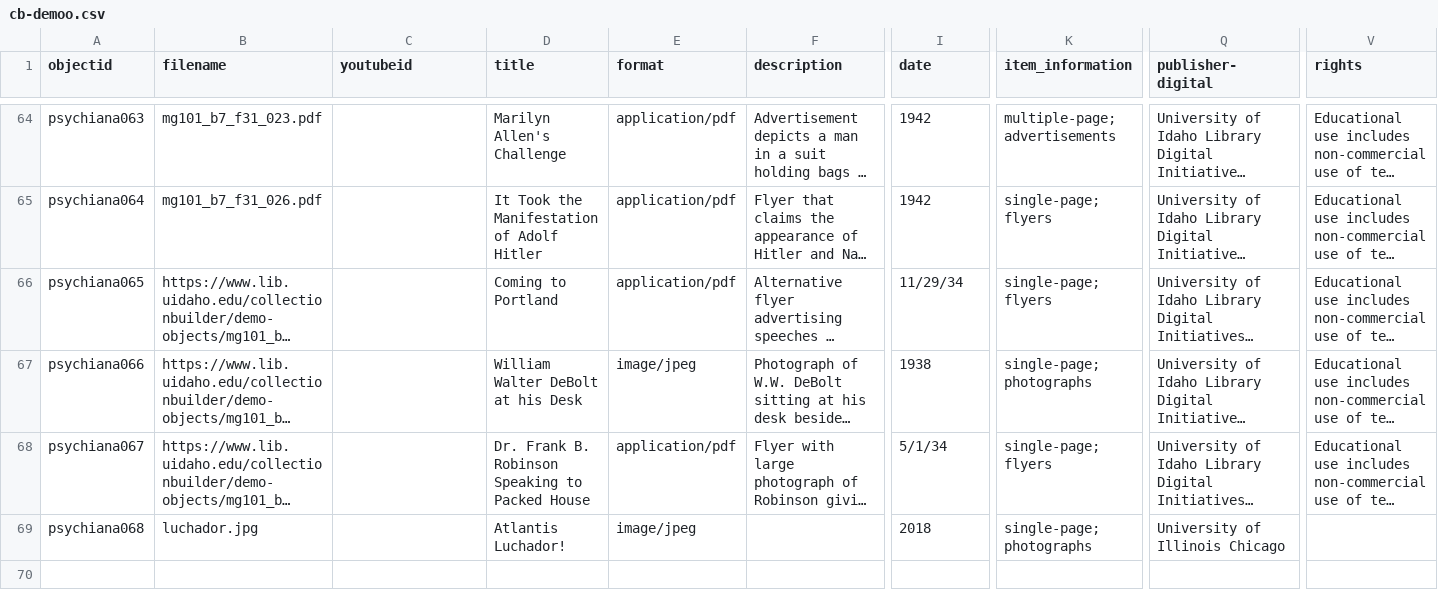
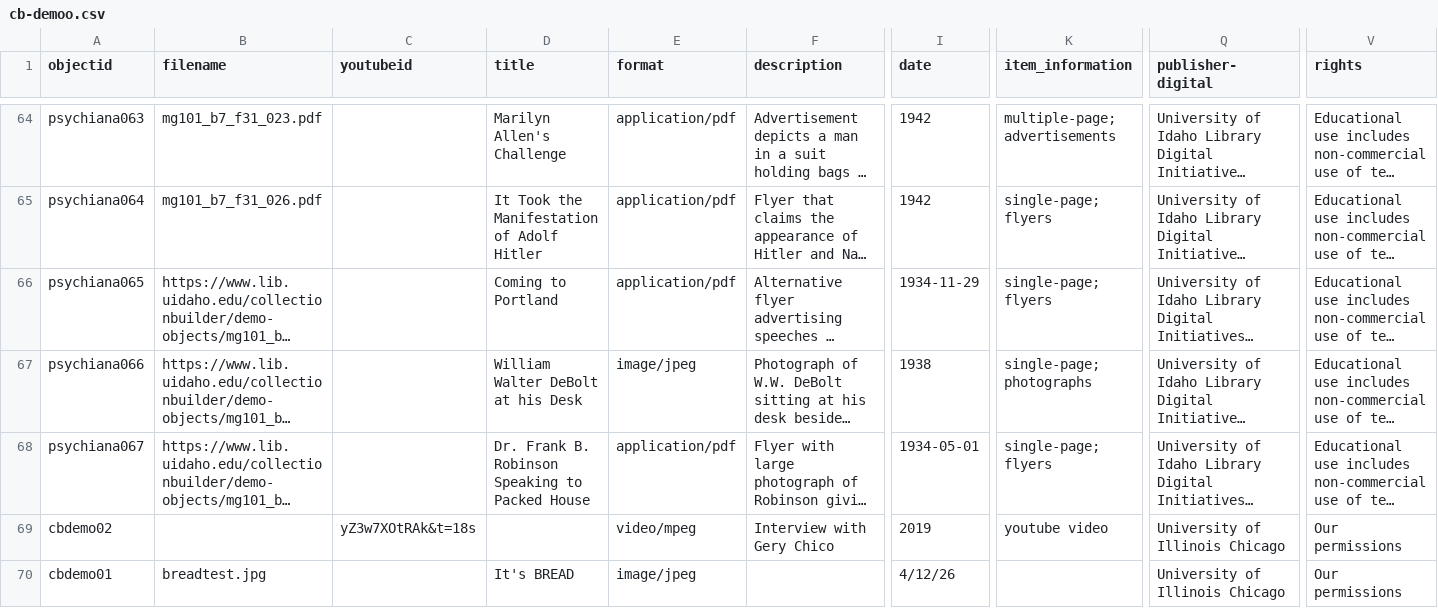
Before and after one commit to icorules/cb-demoo, a CSV file: _data/cb-demoo.csv, drawn as a sheet; only a part is shown, gaps mark what is left out; long unchanged cells end in …; removed rows and columns are numbered as before the commit, all else as after; rows hold the shown columns only; the diff covers the shown part only; the diff names each change by its address in the sheet, - before the commit and + after, or states it on an @@ line.

Commit message:
Add files via upload

```diff
--- a/_data/cb-demoo.csv
+++ b/_data/cb-demoo.csv
-I66 (date): 11/29/34
+I66 (date): 1934-11-29
-I68 (date): 5/1/34
+I68 (date): 1934-05-01
-row 69: psychiana068 | luchador.jpg |  | Atlantis Luchador! | image/jpeg |  | 2018 | single-page; photographs | University of Illinois Chicago
+row 69: cbdemo02 |  | yZ3w7XOtRAk&t=18s |  | video/mpeg | Interview with Gery Chico | 2019 | youtube video | University of Illinois Chicago | Our permissions
+row 70: cbdemo01 | breadtest.jpg |  | It's BREAD | image/jpeg |  | 4/12/26 |  | University of Illinois Chicago | Our permissions
```
Also changed, not shown: 6 added rows and 9 edited cells elsewhere in this file.
